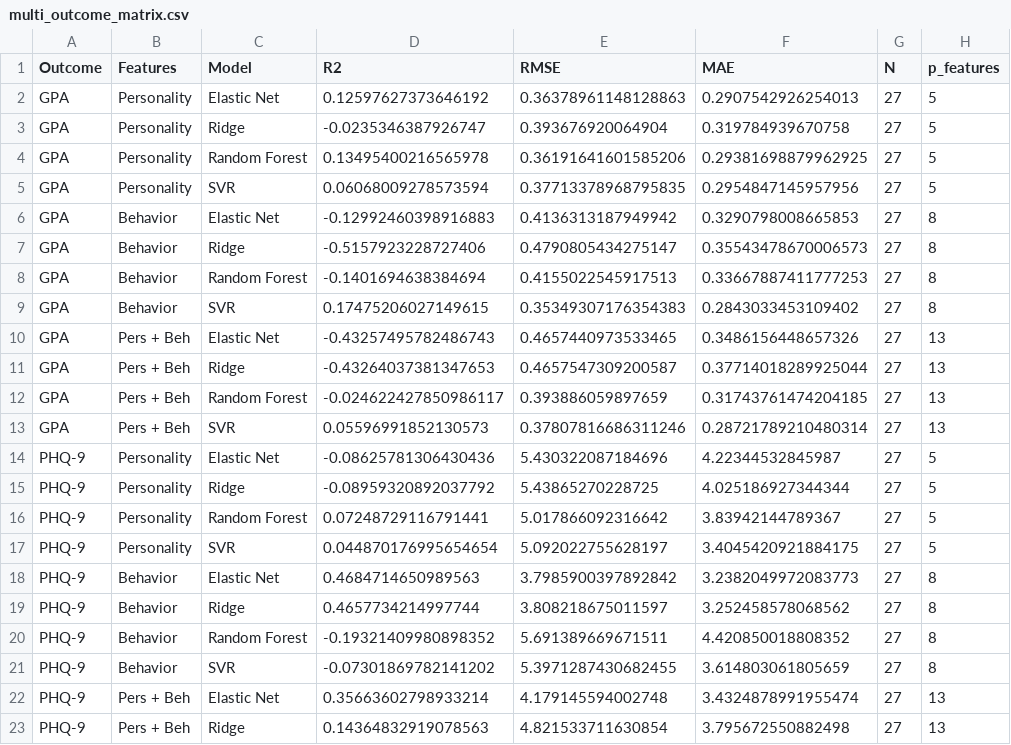
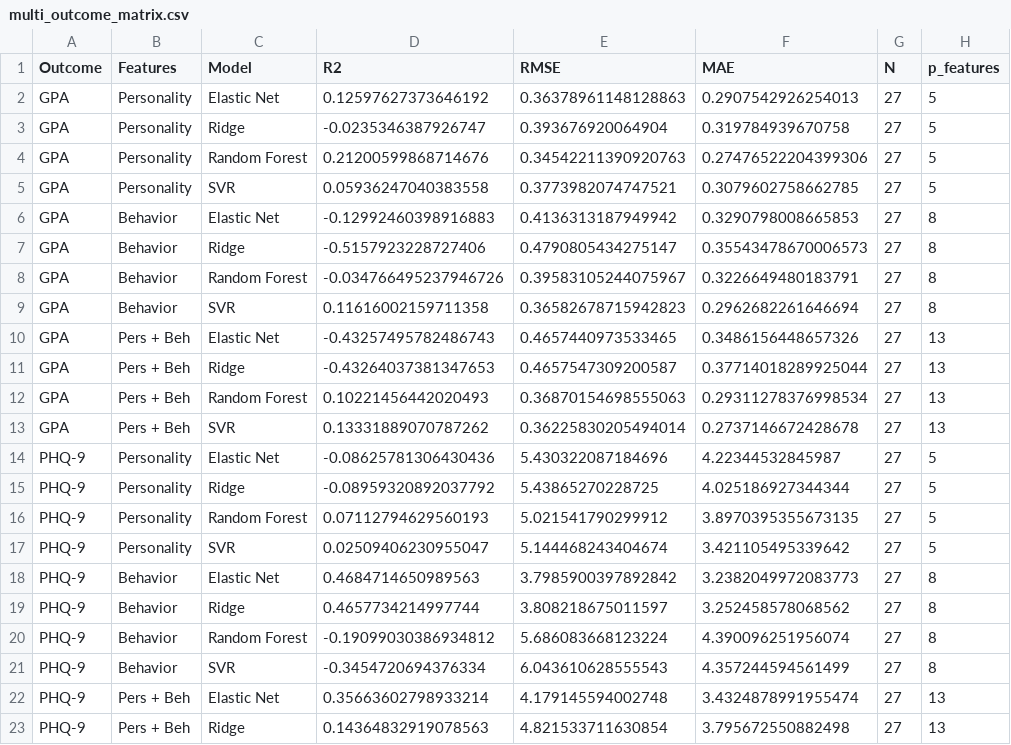
Before and after one commit to arnold117/multimodal-depression-detection, a CSV file: results/tables/multi_outcome_matrix.csv, drawn as a sheet; only a part is shown; the diff covers the shown part only.

```diff
--- a/results/tables/multi_outcome_matrix.csv
+++ b/results/tables/multi_outcome_matrix.csv
@@ -3,20 +3,20 @@ GPA,Personality,Elastic Net,0.12597627373646192,0.36378961148128863,0.2907542926
 GPA,Personality,Ridge,-0.0235346387926747,0.393676920064904,0.319784939670758,27,5
-GPA,Personality,Random Forest,0.13495400216565978,0.36191641601585206,0.29381698879962925,27,5
-GPA,Personality,SVR,0.06068009278573594,0.37713378968795835,0.2954847145957956,27,5
+GPA,Personality,Random Forest,0.21200599868714676,0.34542211390920763,0.27476522204399306,27,5
+GPA,Personality,SVR,0.05936247040383558,0.3773982074747521,0.3079602758662785,27,5
 GPA,Behavior,Elastic Net,-0.12992460398916883,0.4136313187949942,0.3290798008665853,27,8
 GPA,Behavior,Ridge,-0.5157923228727406,0.4790805434275147,0.35543478670006573,27,8
-GPA,Behavior,Random Forest,-0.1401694638384694,0.4155022545917513,0.33667887411777253,27,8
-GPA,Behavior,SVR,0.17475206027149615,0.35349307176354383,0.2843033453109402,27,8
+GPA,Behavior,Random Forest,-0.034766495237946726,0.39583105244075967,0.3226649480183791,27,8
+GPA,Behavior,SVR,0.11616002159711358,0.36582678715942823,0.2962682261646694,27,8
 GPA,Pers + Beh,Elastic Net,-0.43257495782486743,0.4657440973533465,0.3486156448657326,27,13
 GPA,Pers + Beh,Ridge,-0.43264037381347653,0.4657547309200587,0.37714018289925044,27,13
-GPA,Pers + Beh,Random Forest,-0.024622427850986117,0.393886059897659,0.31743761474204185,27,13
-GPA,Pers + Beh,SVR,0.05596991852130573,0.37807816686311246,0.28721789210480314,27,13
+GPA,Pers + Beh,Random Forest,0.10221456442020493,0.36870154698555063,0.29311278376998534,27,13
+GPA,Pers + Beh,SVR,0.13331889070787262,0.36225830205494014,0.2737146672428678,27,13
 PHQ-9,Personality,Elastic Net,-0.08625781306430436,5.430322087184696,4.22344532845987,27,5
 PHQ-9,Personality,Ridge,-0.08959320892037792,5.43865270228725,4.025186927344344,27,5
-PHQ-9,Personality,Random Forest,0.07248729116791441,5.017866092316642,3.83942144789367,27,5
-PHQ-9,Personality,SVR,0.044870176995654654,5.092022755628197,3.4045420921884175,27,5
+PHQ-9,Personality,Random Forest,0.07112794629560193,5.021541790299912,3.8970395355673135,27,5
+PHQ-9,Personality,SVR,0.02509406230955047,5.144468243404674,3.421105495339642,27,5
 PHQ-9,Behavior,Elastic Net,0.4684714650989563,3.7985900397892842,3.2382049972083773,27,8
 PHQ-9,Behavior,Ridge,0.4657734214997744,3.808218675011597,3.252458578068562,27,8
-PHQ-9,Behavior,Random Forest,-0.19321409980898352,5.691389669671511,4.420850018808352,27,8
-PHQ-9,Behavior,SVR,-0.07301869782141202,5.3971287430682455,3.614803061805659,27,8
+PHQ-9,Behavior,Random Forest,-0.19099030386934812,5.686083668123224,4.390096251956074,27,8
+PHQ-9,Behavior,SVR,-0.3454720694376334,6.043610628555543,4.357244594561499,27,8
 PHQ-9,Pers + Beh,Elastic Net,0.35663602798933214,4.179145594002748,3.4324878991955474,27,13
```
Also changed, not shown: 78 edited cells elsewhere in this file, results/tables/effect_size_summary.csv, results/tables/multi_model_comparison.csv, 15 other files.
